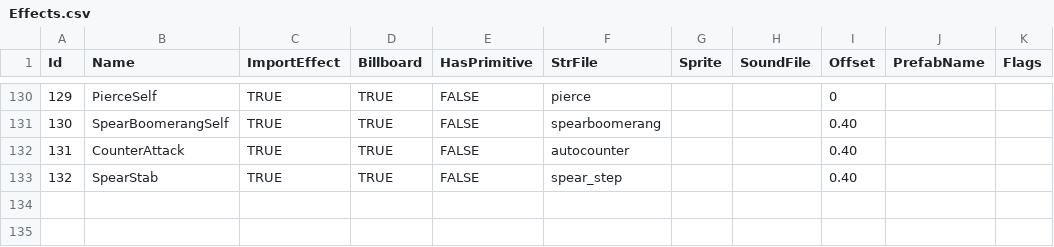
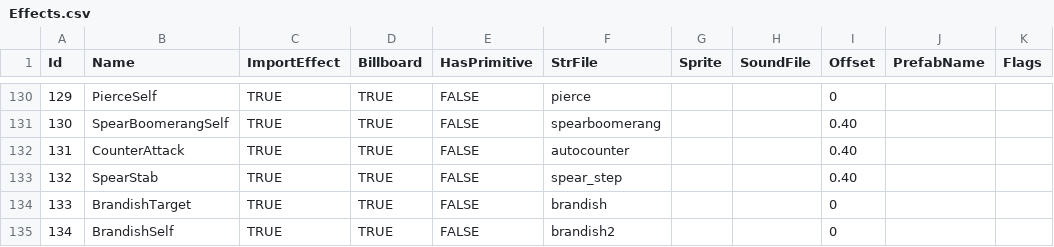
Before and after one commit to Doddler/RagnarokRebuildTcp, a CSV file: RoRebuildServer/GameConfig/ServerData/Db/Effects.csv, drawn as a sheet; only a part is shown, gaps mark what is left out; the diff names each change by its address in the sheet, - before the commit and + after, or states it on an @@ line.

Commit message:
Implementation of brandish spear.

```diff
--- a/RoRebuildServer/GameConfig/ServerData/Db/Effects.csv
+++ b/RoRebuildServer/GameConfig/ServerData/Db/Effects.csv
+row 134: 133 | BrandishTarget | TRUE | TRUE | FALSE | brandish |  |  | 0
+row 135: 134 | BrandishSelf | TRUE | TRUE | FALSE | brandish2 |  |  | 0
```
Also changed, not shown: 9 other files.
